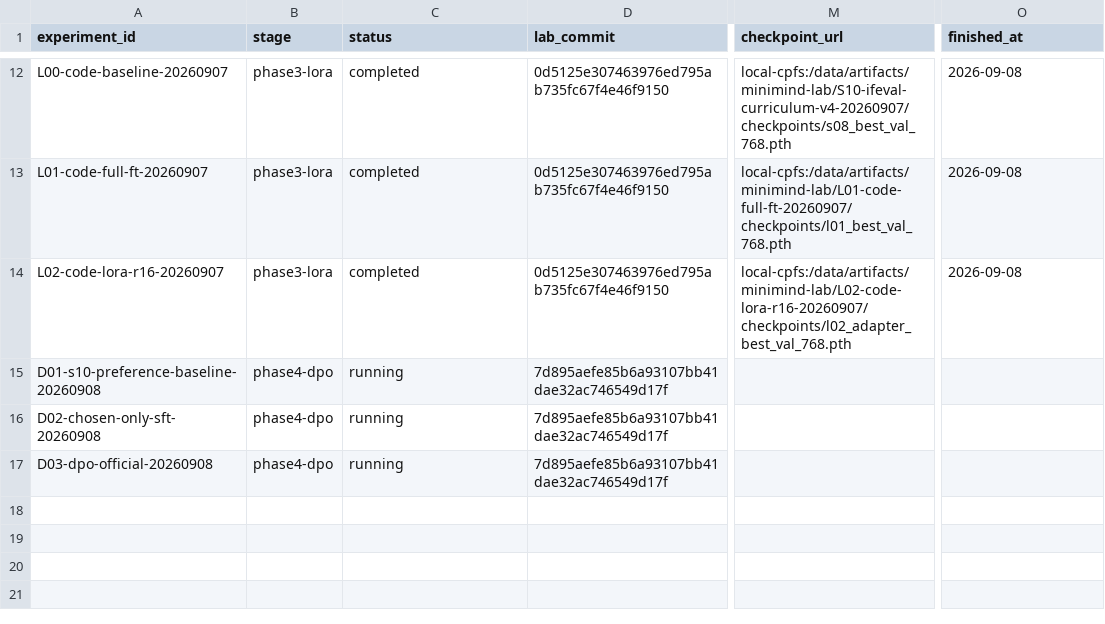
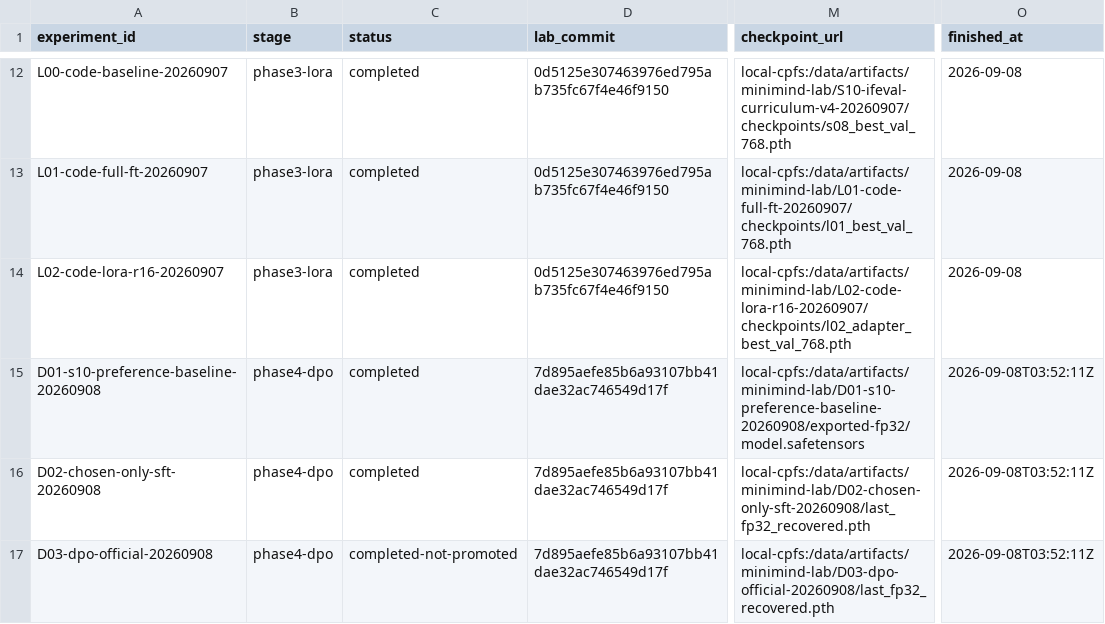
Before and after one commit to Qi18/minimind-lab, a CSV file: experiments/registry.csv, drawn as a sheet; only a part is shown, gaps mark what is left out; the diff names each change by its address in the sheet, - before the commit and + after, or states it on an @@ line.

Commit message:
feat: close phase4 dpo preference experiment

```diff
--- a/experiments/registry.csv
+++ b/experiments/registry.csv
-C15:C16 (status): running
+C15:C16 (status): completed
-M15 (checkpoint_url): (empty)
+M15 (checkpoint_url): local-cpfs:/data/artifacts/minimind-lab/D01-s10-preference-baseline-20260908/exported-fp32/model.safetensors
-O15:O17 (finished_at): (empty)
+O15:O17 (finished_at): 2026-09-08T03:52:11Z
-M16 (checkpoint_url): (empty)
+M16 (checkpoint_url): local-cpfs:/data/artifacts/minimind-lab/D02-chosen-only-sft-20260908/last_fp32_recovered.pth
-C17 (status): running
+C17 (status): completed-not-promoted
-M17 (checkpoint_url): (empty)
+M17 (checkpoint_url): local-cpfs:/data/artifacts/minimind-lab/D03-dpo-official-20260908/last_fp32_recovered.pth
```
Also changed, not shown: 35 other files.
